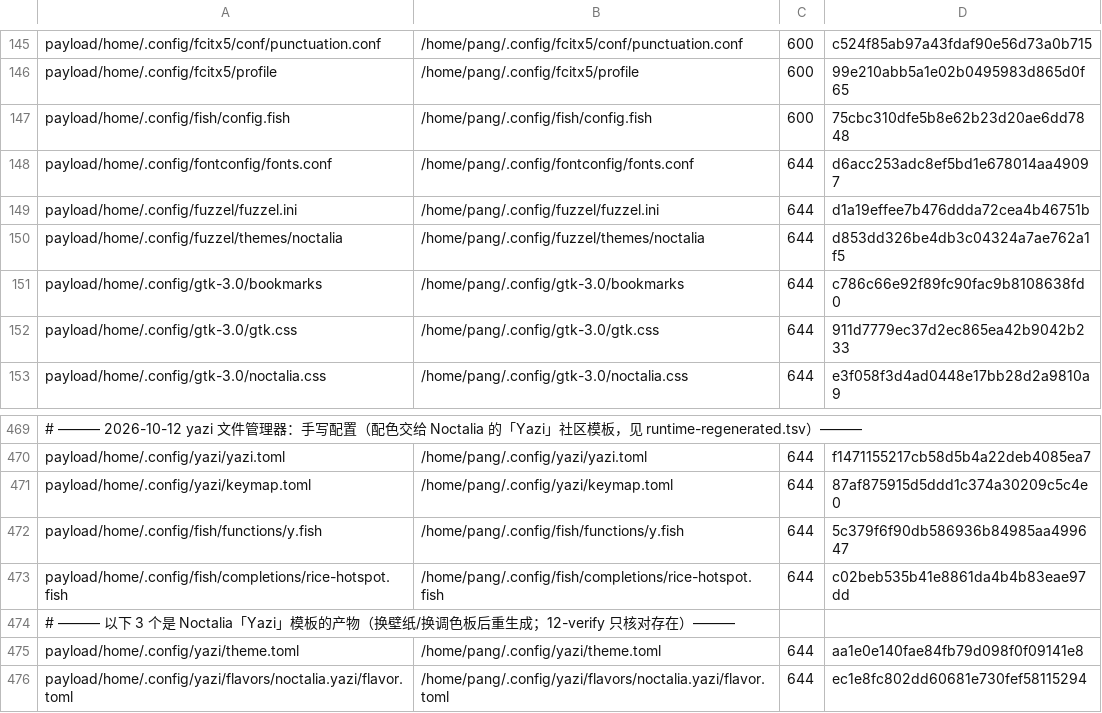
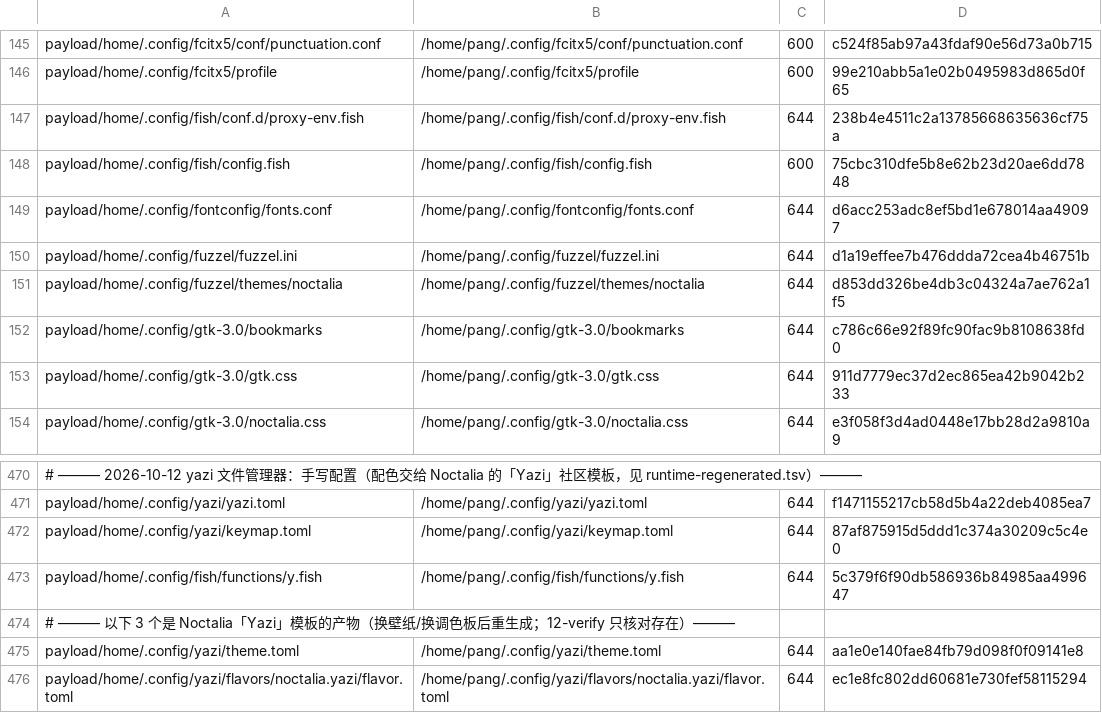
Before and after one commit to tjz123psh/arch-noctalia, a TSV file: manifests/files.tsv, drawn as a sheet; only a part is shown, gaps mark what is left out; removed rows and columns are numbered as before the commit, all else as after; the diff names each change by its address in the sheet, - before the commit and + after, or states it on an @@ line.

Commit message:
fish：conf.d/proxy-env.fish 纳入安装器；删除 completions/rice-hotspot.fish（热点改由侧边栏插件提供 UI）
- conf.d/proxy-env.fish：files.tsv + seed.tsv（用户态片段，改完不被覆盖）；内容只有 127.0.0.1 代理地址、无凭据，故从 excluded 的『凭据类』移除
- completions/rice-hotspot.fish：payload 副本 + files.tsv 行 + 样本机文件一并删除；~/bin/rice-hotspot 命令保留（侧边栏插件 helper 仍调用）
- README 同步改述；excluded.tsv 补 4 行决定记录（含恢复来源 git 历史）
- 规模锁同步：seed 33→34、excluded 156→155、sandbox seeds 34 / unchanged 430

```diff
--- a/manifests/files.tsv
+++ b/manifests/files.tsv
+row 147: payload/home/.config/fish/conf.d/proxy-env.fish | /home/pang/.config/fish/conf.d/proxy-env.fish | 644 | 238b4e4511c2a13785668635636cf75a
-row 473: payload/home/.config/fish/completions/rice-hotspot.fish | /home/pang/.config/fish/completions/rice-hotspot.fish | 644 | c02beb535b41e8861da4b4b83eae97dd
```
Also changed, not shown: manifests/excluded.tsv, manifests/seed.tsv, 5 other files.
